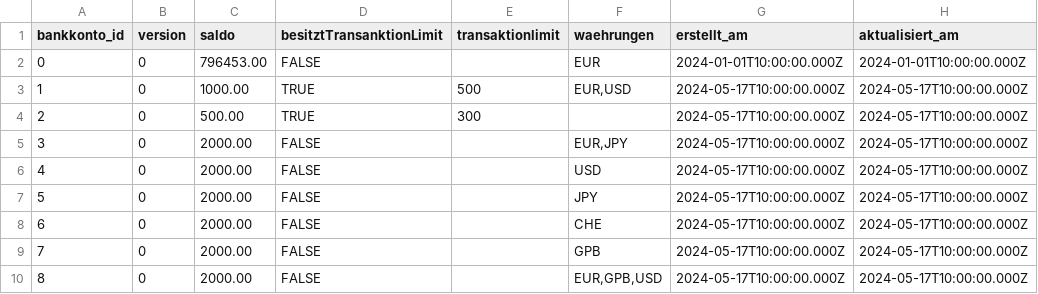
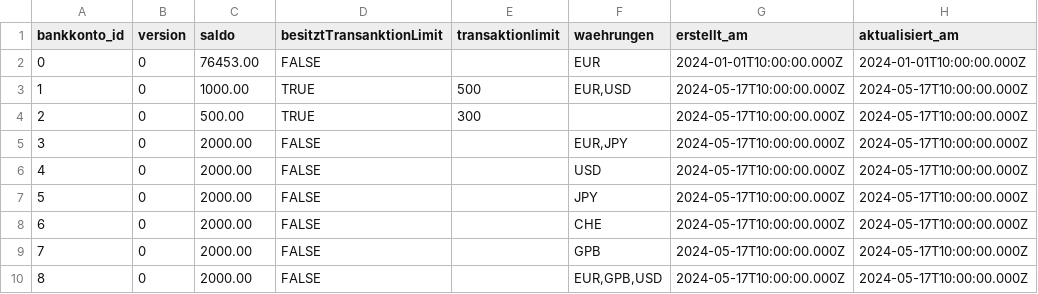
Before and after one commit to Caleb-Script/bankkonto-verwalter-nestjs, a CSV file: .extras/csv/bankkonto.csv, drawn as a sheet.

```diff
--- a/.extras/csv/bankkonto.csv
+++ b/.extras/csv/bankkonto.csv
@@ -1,3 +1,3 @@
 bankkonto_id;version;saldo;besitztTransanktionLimit;transaktionlimit;waehrungen;erstellt_am;aktualisiert_am
-0;0;796453.00;FALSE;;EUR;2024-01-01T10:00:00.000Z;2024-01-01T10:00:00.000Z
+0;0;76453.00;FALSE;;EUR;2024-01-01T10:00:00.000Z;2024-01-01T10:00:00.000Z
 1;0;1000.00;TRUE;500;EUR,USD;2024-05-17T10:00:00.000Z;2024-05-17T10:00:00.000Z
```
Also changed, not shown: .extras/csv/kunde.csv, .extras/csv/transaktion.csv, 8 other files.
